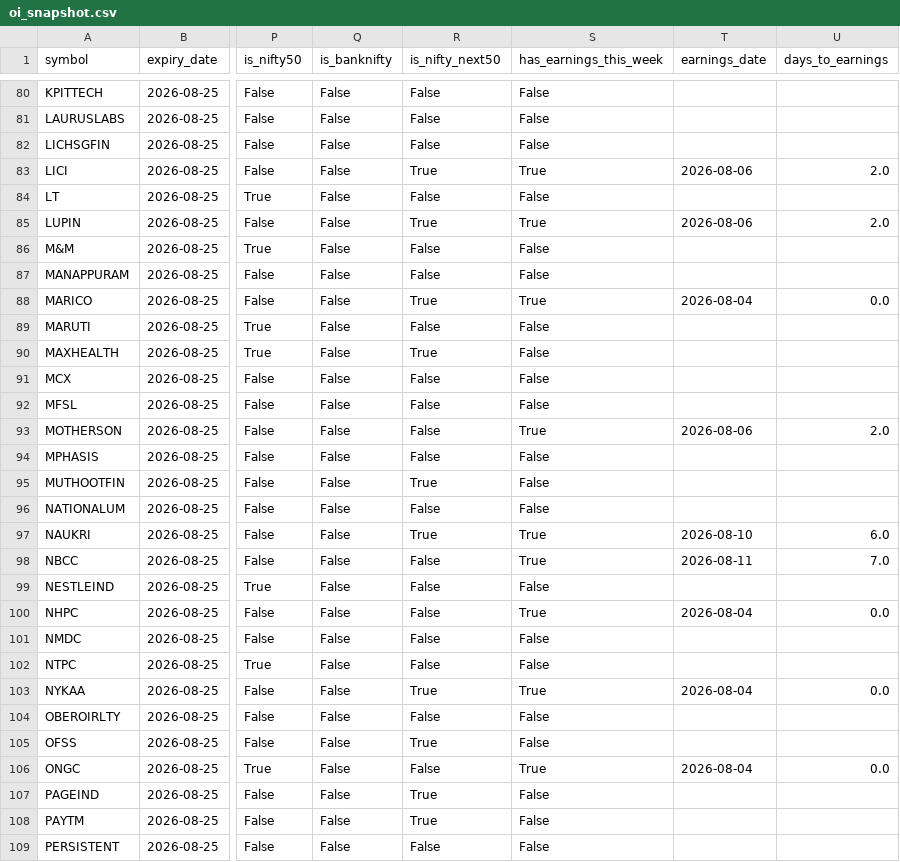
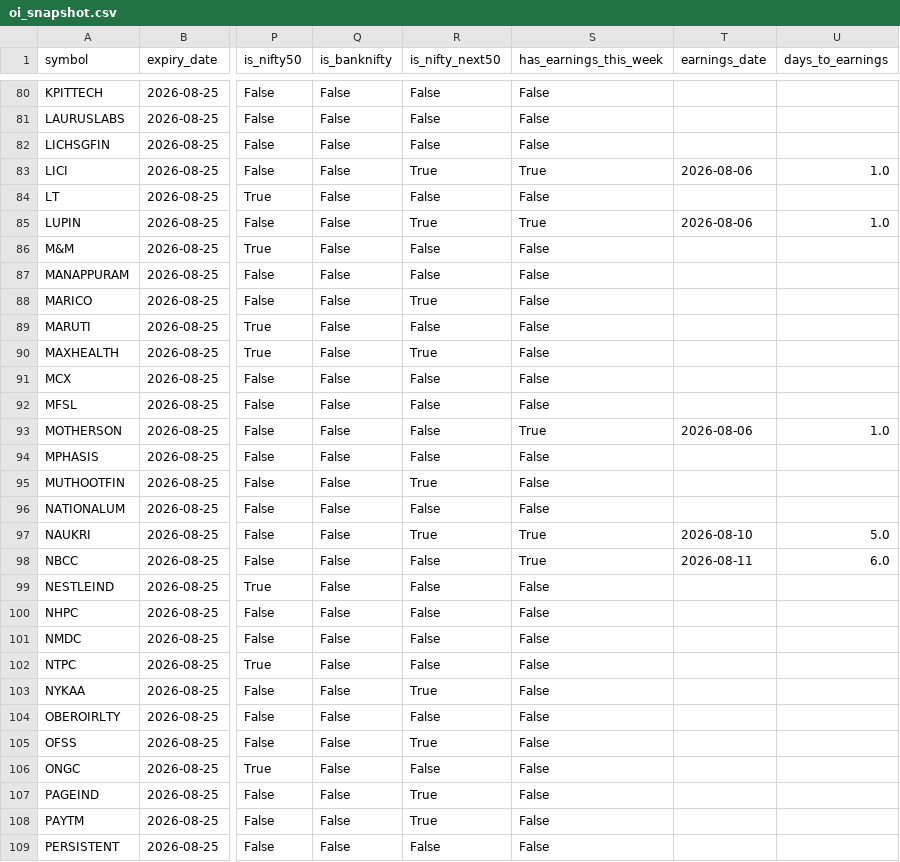
Before and after one commit to atharvagrawal28/fo_platform, a CSV file: data/oi_snapshot.csv, drawn as a sheet; only a part is shown, gaps mark what is left out; the diff covers the shown part only; the diff names each change by its address in the sheet, - before the commit and + after, or states it on an @@ line.

```diff
--- a/data/oi_snapshot.csv
+++ b/data/oi_snapshot.csv
-U83 (days_to_earnings): 2.0
+U83 (days_to_earnings): 1.0
-U85 (days_to_earnings): 2.0
+U85 (days_to_earnings): 1.0
-S88 (has_earnings_this_week): True
+S88 (has_earnings_this_week): False
-T88 (earnings_date): 2026-08-04
+T88 (earnings_date): (empty)
-U88 (days_to_earnings): 0.0
+U88 (days_to_earnings): (empty)
-U93 (days_to_earnings): 2.0
+U93 (days_to_earnings): 1.0
-U97 (days_to_earnings): 6.0
+U97 (days_to_earnings): 5.0
-U98 (days_to_earnings): 7.0
+U98 (days_to_earnings): 6.0
-S100 (has_earnings_this_week): True
+S100 (has_earnings_this_week): False
-T100 (earnings_date): 2026-08-04
+T100 (earnings_date): (empty)
-U100 (days_to_earnings): 0.0
+U100 (days_to_earnings): (empty)
-S103 (has_earnings_this_week): True
+S103 (has_earnings_this_week): False
-T103 (earnings_date): 2026-08-04
+T103 (earnings_date): (empty)
-U103 (days_to_earnings): 0.0
+U103 (days_to_earnings): (empty)
-S106 (has_earnings_this_week): True
+S106 (has_earnings_this_week): False
-T106 (earnings_date): 2026-08-04
+T106 (earnings_date): (empty)
-U106 (days_to_earnings): 0.0
+U106 (days_to_earnings): (empty)
```
Also changed, not shown: 45 edited cells elsewhere in this file, 3 other files.
